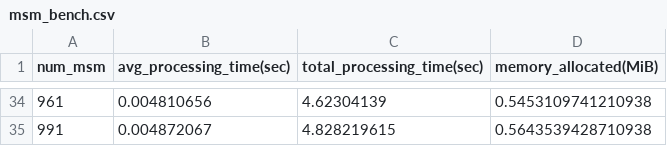
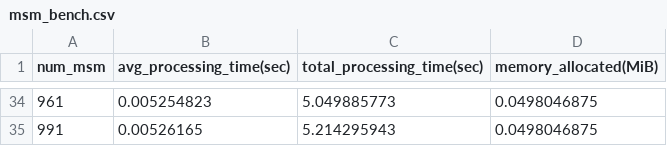
Before and after one commit to zkmopro/mopro, a CSV file: mopro-core/benchmarks/gpu_explorations/msm_bench.csv, drawn as a sheet; only a part is shown, gaps mark what is left out; the diff covers the shown part only.

Commit message:
fix(memory benchmark): now only benchmark allocated memory in the current process

```diff
--- a/mopro-core/benchmarks/gpu_explorations/msm_bench.csv
+++ b/mopro-core/benchmarks/gpu_explorations/msm_bench.csv
@@ -34,2 +34,2 @@ num_msm,avg_processing_time(sec),total_processing_time(sec),memory_allocated(MiB
-961,0.004810656,4.62304139,0.5453109741210938
-991,0.004872067,4.828219615,0.5643539428710938
+961,0.005254823,5.049885773,0.0498046875
+991,0.00526165,5.214295943,0.0498046875
```
Also changed, not shown: 96 edited cells elsewhere in this file, 1 other file.
